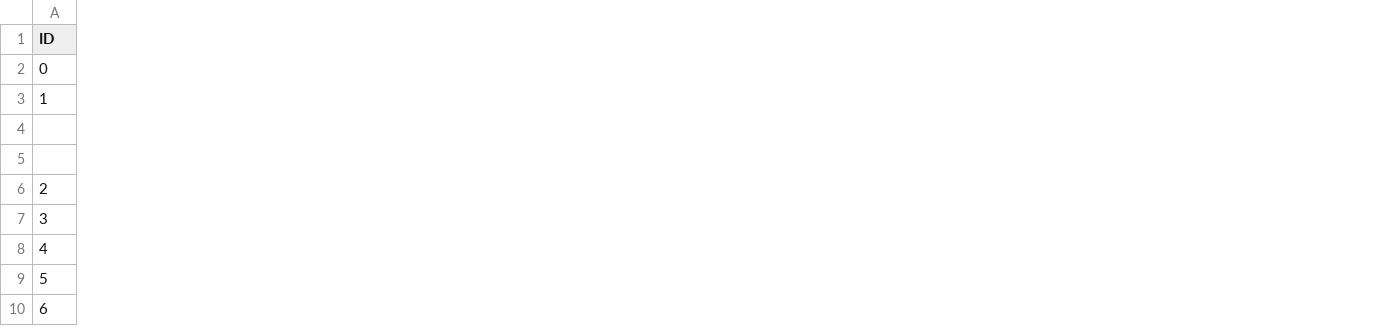
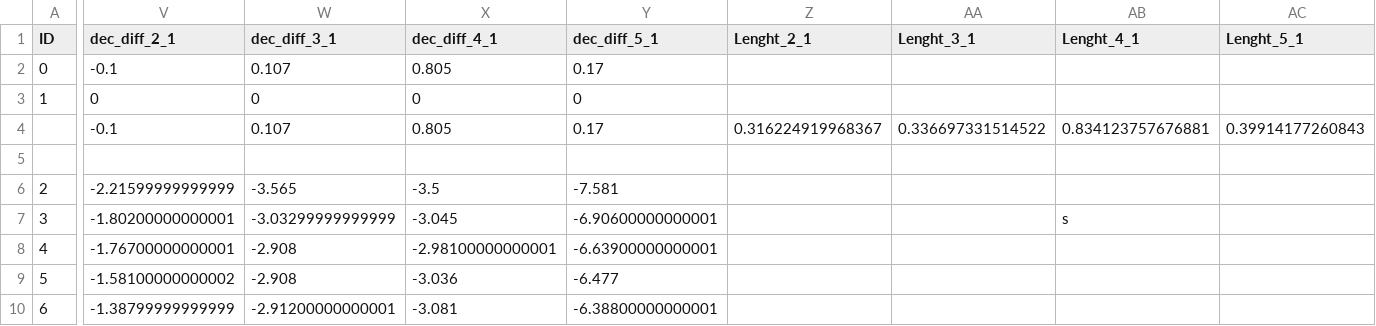
Before and after one commit to sklandrausis/maser_relative_motion, a CSV file: output/output.csv, drawn as a sheet; only a part is shown, gaps mark what is left out; the diff covers the shown part only; the diff names each change by its address in the sheet, - before the commit and + after, or states it on an @@ line.

```diff
--- a/output/output.csv
+++ b/output/output.csv
+column V (dec_diff_2_1), rows 2-10: -0.1 | 0 | -0.1 |  | -2.21599999999999 | -1.80200000000001 | -1.76700000000001 | -1.58100000000002 | -1.38799999999999
+column W (dec_diff_3_1), rows 2-10: 0.107 | 0 | 0.107 |  | -3.565 | -3.03299999999999 | -2.908 | -2.908 | -2.91200000000001
+column X (dec_diff_4_1), rows 2-10: 0.805 | 0 | 0.805 |  | -3.5 | -3.045 | -2.98100000000001 | -3.036 | -3.081
+column Y (dec_diff_5_1), rows 2-10: 0.17 | 0 | 0.17 |  | -7.581 | -6.90600000000001 | -6.63900000000001 | -6.477 | -6.38800000000001
+column Z (Lenght_2_1), row 4: 0.316224919968367
+column AA (Lenght_3_1), row 4: 0.336697331514522
+column AB (Lenght_4_1), rows 4-7: 0.834123757676881 |  |  | s
+column AC (Lenght_5_1), row 4: 0.39914177260843
```
Also changed, not shown: 5 added rows, 5 removed rows and 2 edited cells elsewhere in this file, 2 other files.
